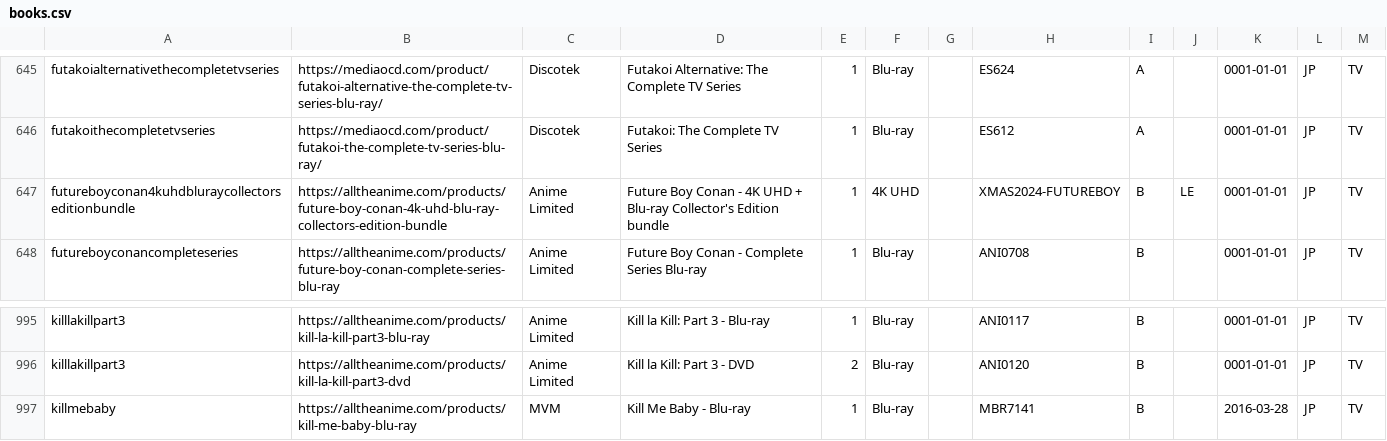
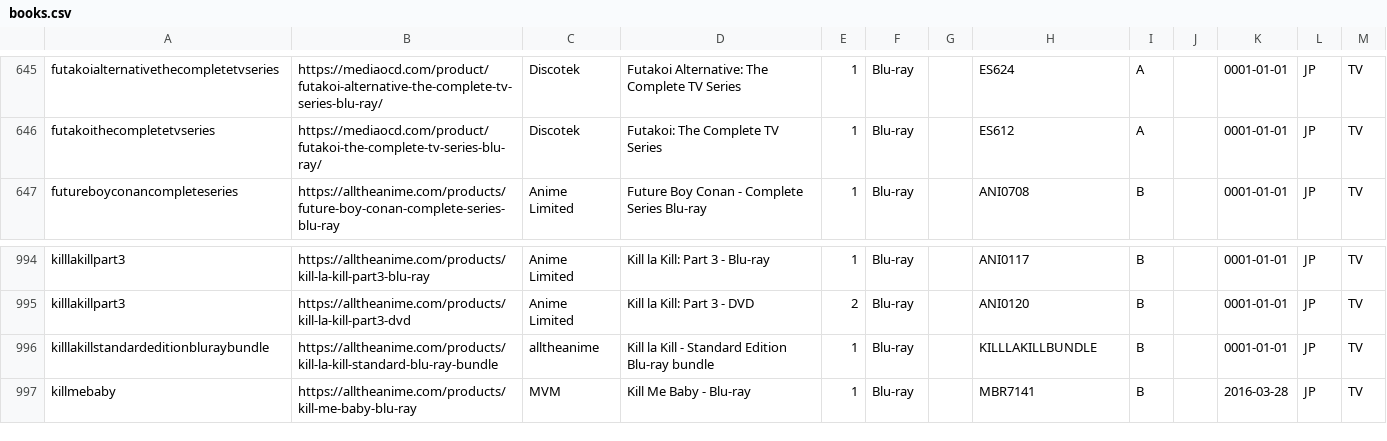
Before and after one commit to animerelease/animerelease.github.io, a CSV file: books.csv, drawn as a sheet; only a part is shown, gaps mark what is left out; removed rows and columns are numbered as before the commit, all else as after; the diff names each change by its address in the sheet, - before the commit and + after, or states it on an @@ line.

```diff
--- a/books.csv
+++ b/books.csv
-row 647: futureboyconan4kuhdbluraycollectorseditionbundle | https://alltheanime.com/products/future-boy-conan-4k-uhd-blu-ray-collectors-edition-bundle | Anime Limited | Future Boy Conan - 4K UHD + Blu-ray Collector's Edition bundle | 1 | 4K UHD |  | XMAS2024-FUTUREBOY | B | LE | 0001-01-01 | JP | TV
+row 996: killlakillstandardeditionbluraybundle | https://alltheanime.com/products/kill-la-kill-standard-blu-ray-bundle | alltheanime | Kill la Kill - Standard Edition Blu-ray bundle | 1 | Blu-ray |  | KILLLAKILLBUNDLE | B |  | 0001-01-01 | JP | TV
```
Also changed, not shown: info.csv, series.csv, 2 other files.
